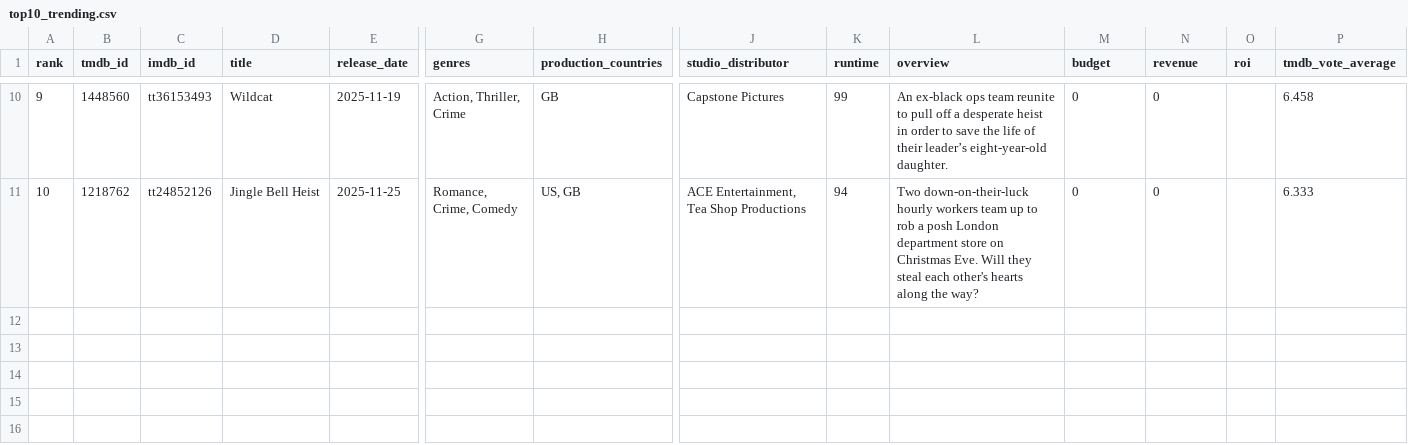
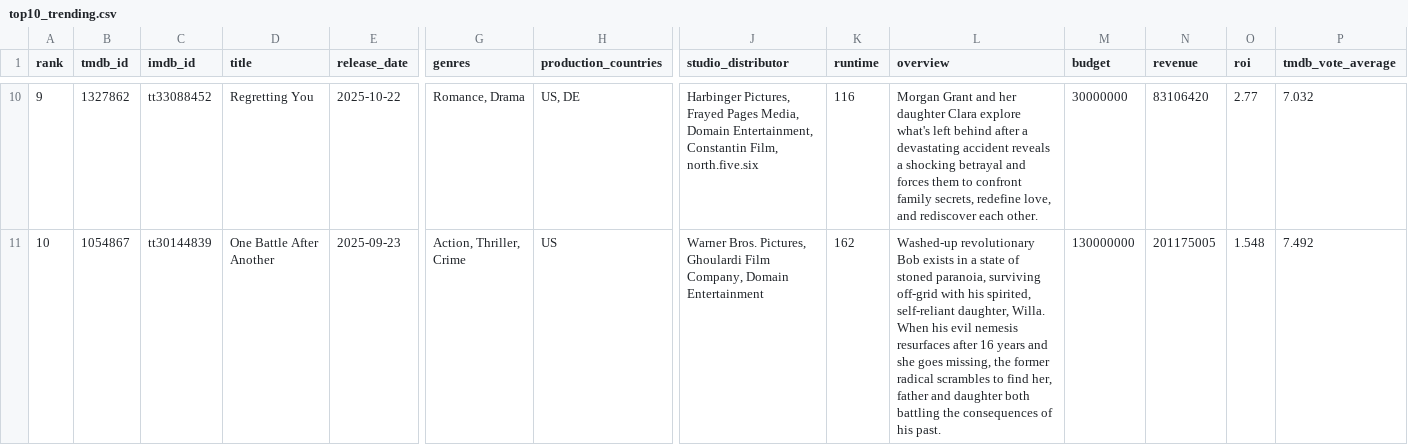
Before and after one commit to minhHuy-Truong/Movie, a CSV file: top10_trending.csv, drawn as a sheet; only a part is shown, gaps mark what is left out; the diff covers the shown part only; the diff names each change by its address in the sheet, - before the commit and + after, or states it on an @@ line.

```diff
--- a/top10_trending.csv
+++ b/top10_trending.csv
-B10 (tmdb_id): 1448560
+B10 (tmdb_id): 1327862
-C10 (imdb_id): tt36153493
+C10 (imdb_id): tt33088452
-D10 (title): Wildcat
+D10 (title): Regretting You
-E10 (release_date): 2025-11-19
+E10 (release_date): 2025-10-22
-G10 (genres): Action, Thriller, Crime
+G10 (genres): Romance, Drama
-H10 (production_countries): GB
+H10 (production_countries): US, DE
-J10 (studio_distributor): Capstone Pictures
+J10 (studio_distributor): Harbinger Pictures, Frayed Pages Media, Domain Entertainment, Constantin Film, north.five.six
-K10 (runtime): 99
+K10 (runtime): 116
-L10 (overview): An ex-black ops team reunite to pull off a desperate heist in order to save the life of their leader’s eight-year-old daughter.
+L10 (overview): Morgan Grant and her daughter Clara explore what's left behind after a devastating accident reveals a shocking betrayal and forces them to confront family secrets, redefine love, and rediscover each other.
-M10 (budget): 0
+M10 (budget): 30000000
-N10 (revenue): 0
+N10 (revenue): 83106420
-O10 (roi): (empty)
+O10 (roi): 2.77
-P10 (tmdb_vote_average): 6.458
+P10 (tmdb_vote_average): 7.032
-B11 (tmdb_id): 1218762
+B11 (tmdb_id): 1054867
-C11 (imdb_id): tt24852126
+C11 (imdb_id): tt30144839
-D11 (title): Jingle Bell Heist
+D11 (title): One Battle After Another
-E11 (release_date): 2025-11-25
+E11 (release_date): 2025-09-23
-G11 (genres): Romance, Crime, Comedy
+G11 (genres): Action, Thriller, Crime
-H11 (production_countries): US, GB
+H11 (production_countries): US
-J11 (studio_distributor): ACE Entertainment, Tea Shop Productions
+J11 (studio_distributor): Warner Bros. Pictures, Ghoulardi Film Company, Domain Entertainment
-K11 (runtime): 94
+K11 (runtime): 162
-L11 (overview): Two down-on-their-luck hourly workers team up to rob a posh London department store on Christmas Eve. Will they steal each other's hearts along the way?
+L11 (overview): Washed-up revolutionary Bob exists in a state of stoned paranoia, surviving off-grid with his spirited, self-reliant daughter, Willa. When his evil nemesis resurfaces after 16 years and she goes missing, the former radical scrambles to find her, father and daughter both battling the consequences of his past.
-M11 (budget): 0
+M11 (budget): 130000000
-N11 (revenue): 0
+N11 (revenue): 201175005
-O11 (roi): (empty)
+O11 (roi): 1.548
-P11 (tmdb_vote_average): 6.333
+P11 (tmdb_vote_average): 7.492
```
Also changed, not shown: 1 added row, 1 removed row and 94 edited cells elsewhere in this file, 1 other file.
